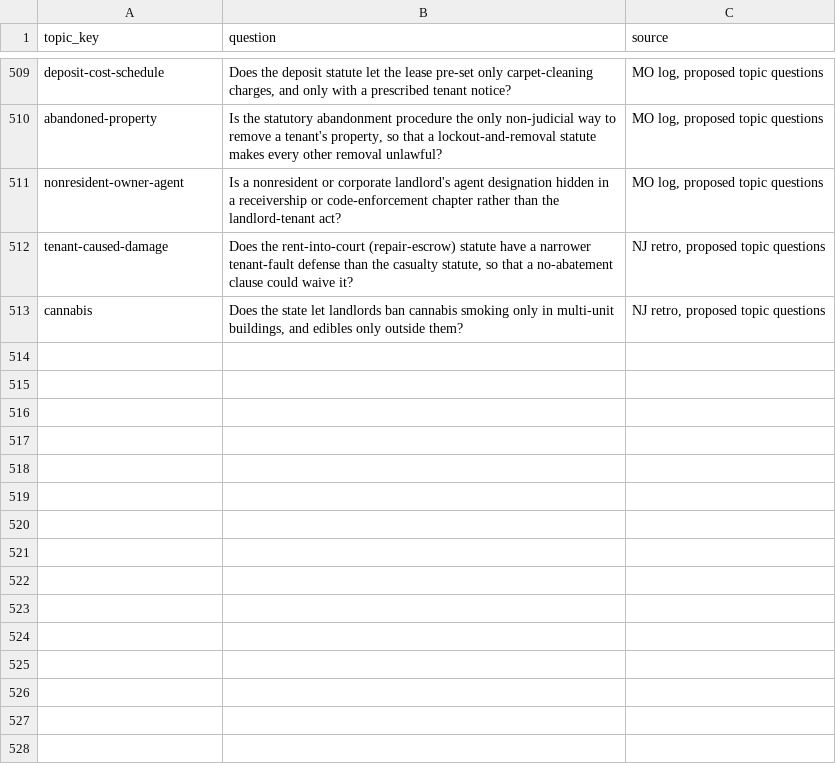
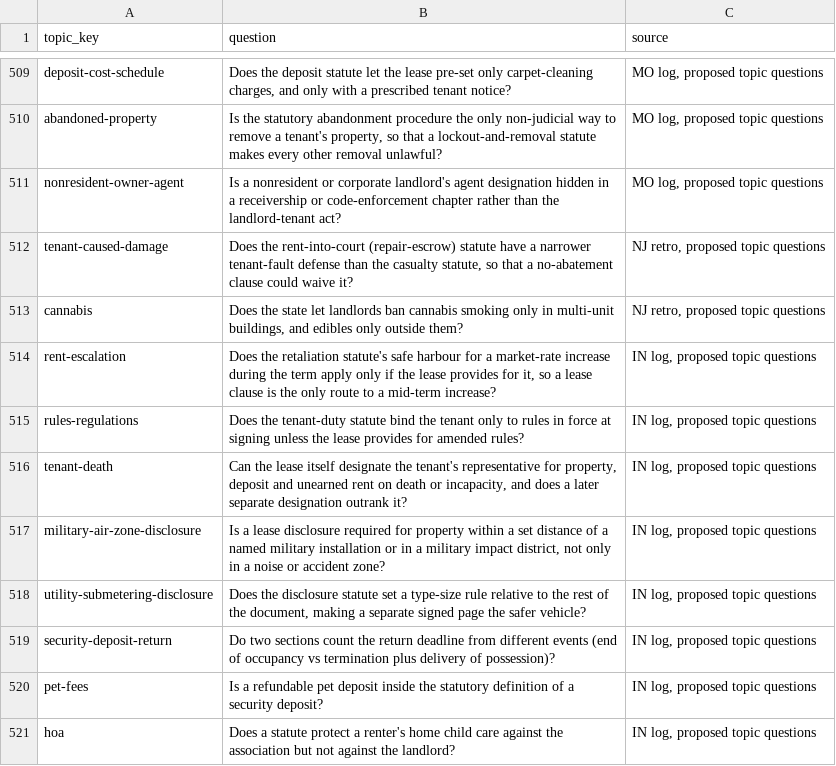
Before and after one commit to tsteinbaugh/property-manager-landlord-app, a CSV file: scripts/clause-library/topic-questions.csv, drawn as a sheet; only a part is shown, gaps mark what is left out.

```diff
--- a/scripts/clause-library/topic-questions.csv
+++ b/scripts/clause-library/topic-questions.csv
@@ -513 +513,9 @@ tenant-caused-damage,"Does the rent-into-court (repair-escrow) statute have a na
 cannabis,"Does the state let landlords ban cannabis smoking only in multi-unit buildings, and edibles only outside them?","NJ retro, proposed topic questions"
+rent-escalation,"Does the retaliation statute's safe harbour for a market-rate increase during the term apply only if the lease provides for it, so a lease clause is the only route to a mid-term increase?","IN log, proposed topic questions"
+rules-regulations,Does the tenant-duty statute bind the tenant only to rules in force at signing unless the lease provides for amended rules?,"IN log, proposed topic questions"
+tenant-death,"Can the lease itself designate the tenant's representative for property, deposit and unearned rent on death or incapacity, and does a later separate designation outrank it?","IN log, proposed topic questions"
+military-air-zone-disclosure,"Is a lease disclosure required for property within a set distance of a named military installation or in a military impact district, not only in a noise or accident zone?","IN log, proposed topic questions"
+utility-submetering-disclosure,"Does the disclosure statute set a type-size rule relative to the rest of the document, making a separate signed page the safer vehicle?","IN log, proposed topic questions"
+security-deposit-return,Do two sections count the return deadline from different events (end of occupancy vs termination plus delivery of possession)?,"IN log, proposed topic questions"
+pet-fees,Is a refundable pet deposit inside the statutory definition of a security deposit?,"IN log, proposed topic questions"
+hoa,Does a statute protect a renter's home child care against the association but not against the landlord?,"IN log, proposed topic questions"
```
Also changed, not shown: 13 other files.
